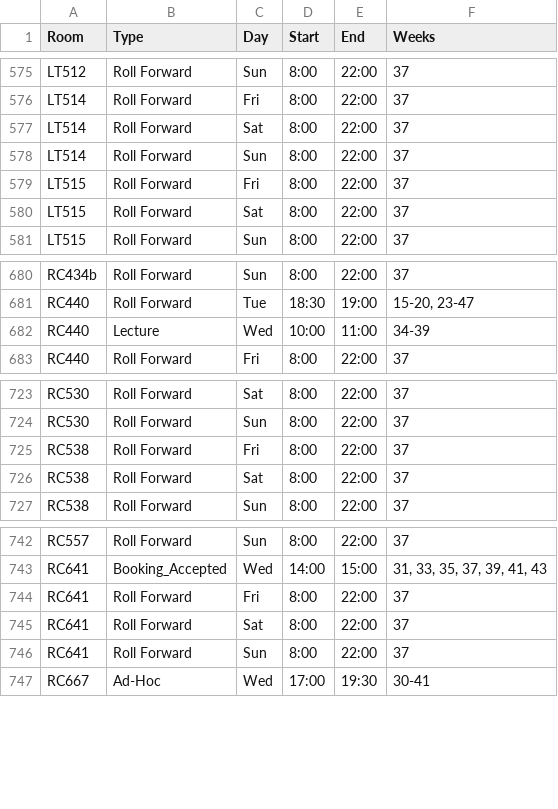
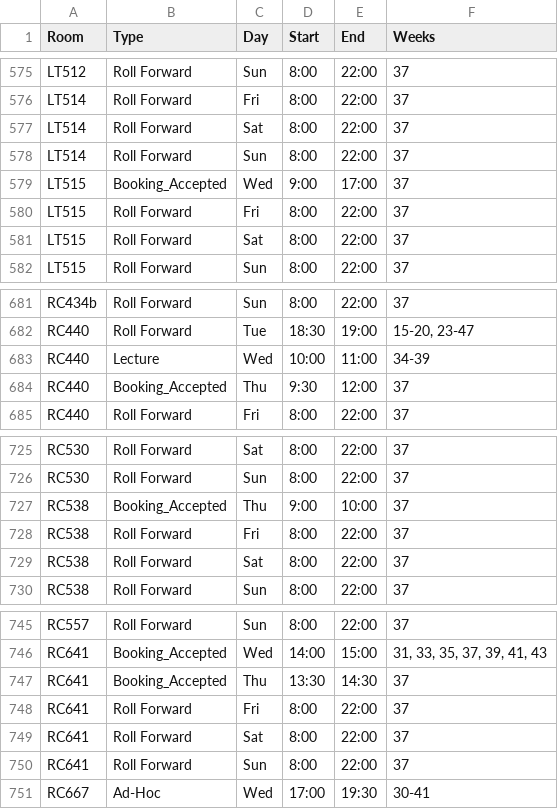
Before and after one commit to JonahMcN/StrathRooms.github.io, a CSV file: data/room_bookings.csv, drawn as a sheet; only a part is shown, gaps mark what is left out.

```diff
--- a/data/room_bookings.csv
+++ b/data/room_bookings.csv
@@ -578,2 +578,3 @@ LT514,Roll Forward,Sat,8:00,22:00,37
 LT514,Roll Forward,Sun,8:00,22:00,37
+LT515,Booking_Accepted,Wed,9:00,17:00,37
 LT515,Roll Forward,Fri,8:00,22:00,37
@@ -682,2 +683,3 @@ RC440,Roll Forward,Tue,18:30,19:00,"15-20,  23-47"
 RC440,Lecture,Wed,10:00,11:00,34-39
+RC440,Booking_Accepted,Thu,9:30,12:00,37
 RC440,Roll Forward,Fri,8:00,22:00,37
@@ -724,2 +726,3 @@ RC530,Roll Forward,Sat,8:00,22:00,37
 RC530,Roll Forward,Sun,8:00,22:00,37
+RC538,Booking_Accepted,Thu,9:00,10:00,37
 RC538,Roll Forward,Fri,8:00,22:00,37
@@ -743,2 +746,3 @@ RC557,Roll Forward,Sun,8:00,22:00,37
 RC641,Booking_Accepted,Wed,14:00,15:00,"31,  33,  35,  37,  39,  41,  43"
+RC641,Booking_Accepted,Thu,13:30,14:30,37
 RC641,Roll Forward,Fri,8:00,22:00,37
```
Also changed, not shown: data/empty_bookings.csv.
